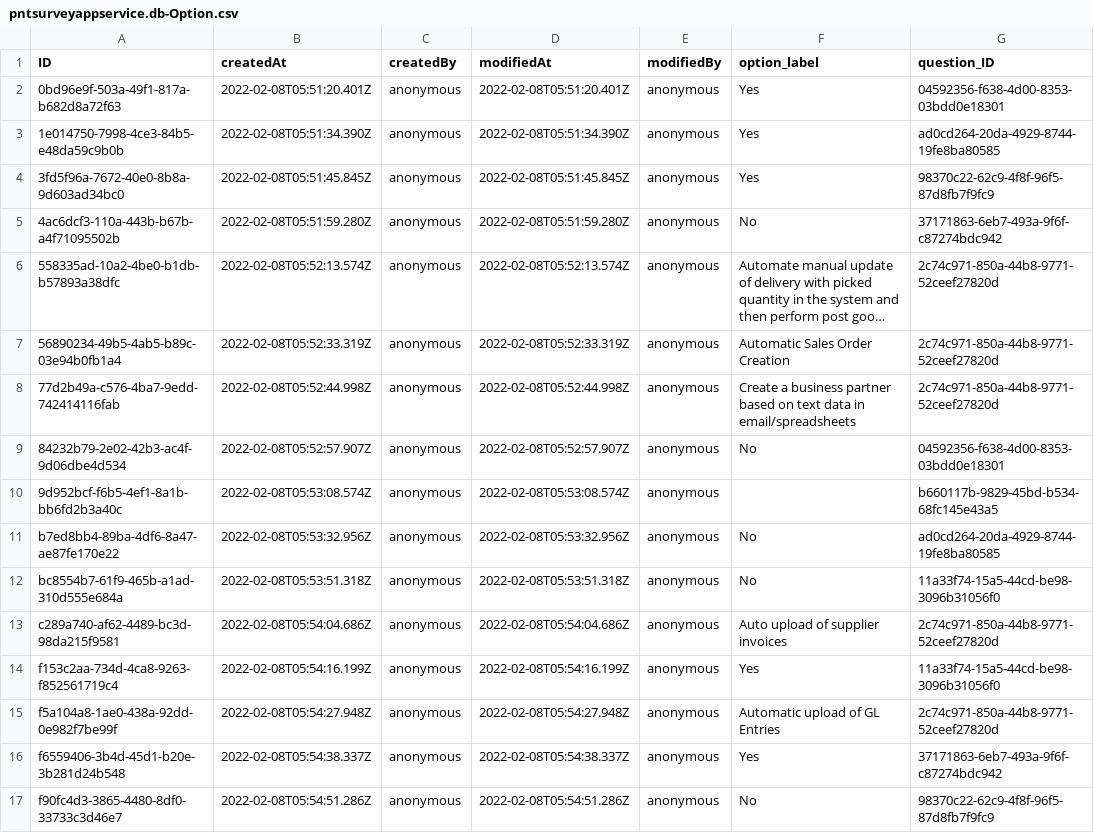
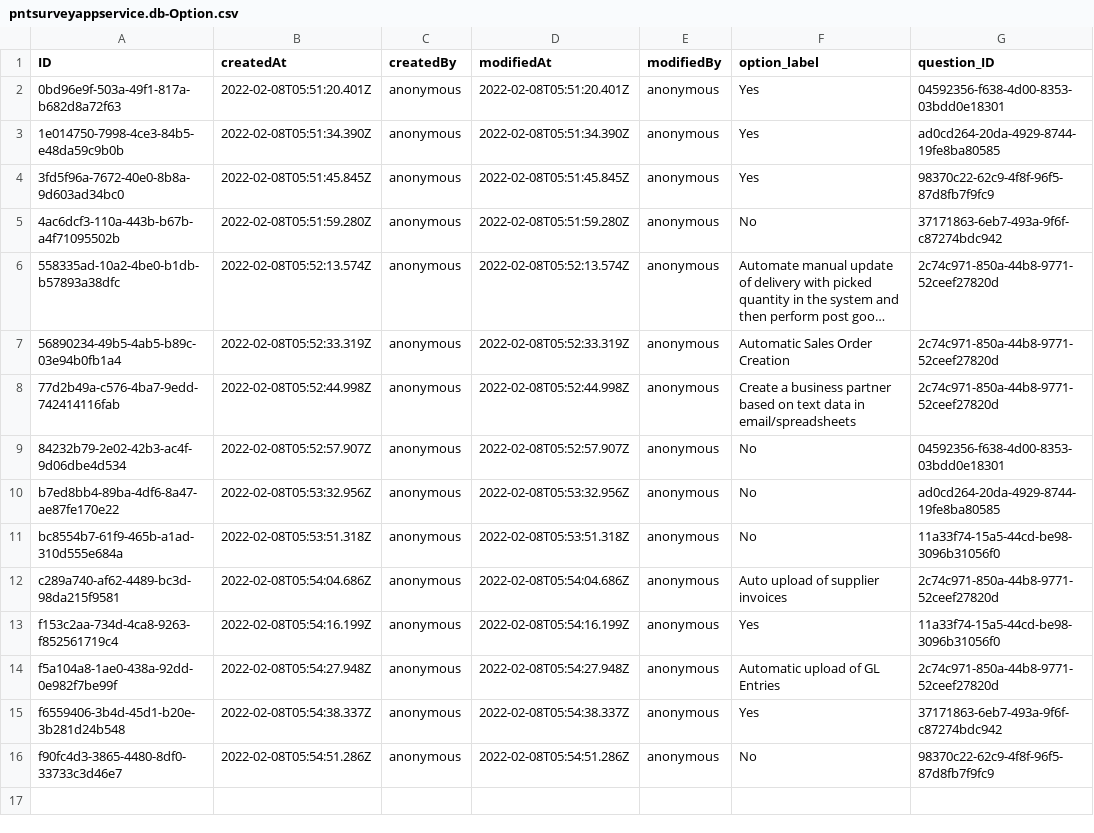
Before and after one commit to i065029/pnt_survey_forms, a CSV file: pntsurveyapp/db/data/pntsurveyappservice.db-Option.csv, drawn as a sheet; long unchanged cells end in ….

```diff
--- a/pntsurveyapp/db/data/pntsurveyappservice.db-Option.csv
+++ b/pntsurveyapp/db/data/pntsurveyappservice.db-Option.csv
@@ -9,3 +9,2 @@
 84232b79-2e02-42b3-ac4f-9d06dbe4d534,2022-02-08T05:52:57.907Z,anonymous,2022-02-08T05:52:57.907Z,anonymous,No,04592356-f638-4d00-8353-03bdd0e18301
-9d952bcf-f6b5-4ef1-8a1b-bb6fd2b3a40c,2022-02-08T05:53:08.574Z,anonymous,2022-02-08T05:53:08.574Z,anonymous,,b660117b-9829-45bd-b534-68fc145e43a5
 b7ed8bb4-89ba-4df6-8a47-ae87fe170e22,2022-02-08T05:53:32.956Z,anonymous,2022-02-08T05:53:32.956Z,anonymous,No,ad0cd264-20da-4929-8744-19fe8ba80585
```
Also changed, not shown: pntsurveyapp/db/data/pntsurveyappservice.db-Question.csv, pntsurveyapp/db/data/pntsurveyappservice.db-Region.csv, 14 other files.
